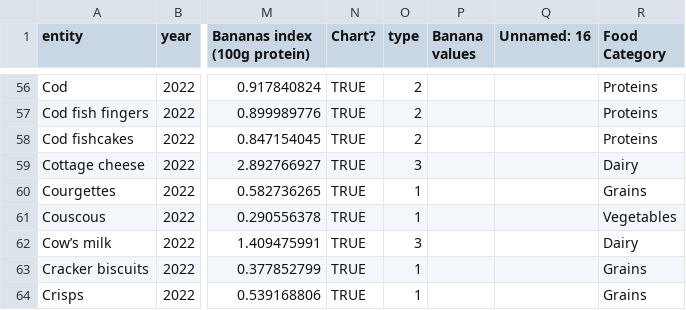
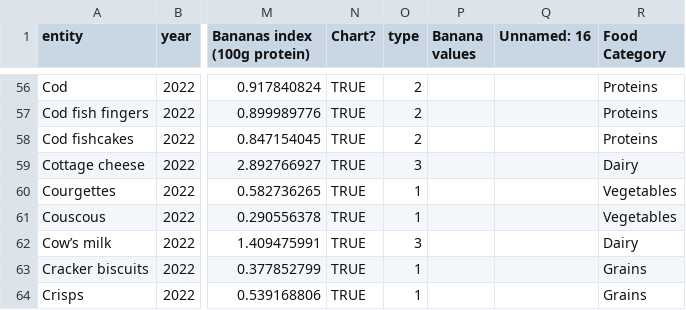
Before and after one commit to jld224/BananaIndex, a CSV file: bananaindex_with_categories.csv, drawn as a sheet; only a part is shown, gaps mark what is left out; the diff names each change by its address in the sheet, - before the commit and + after, or states it on an @@ line.

```diff
--- a/bananaindex_with_categories.csv
+++ b/bananaindex_with_categories.csv
-R60 (Food Category): Grains
+R60 (Food Category): Vegetables
```
Also changed, not shown: 1 other file.
